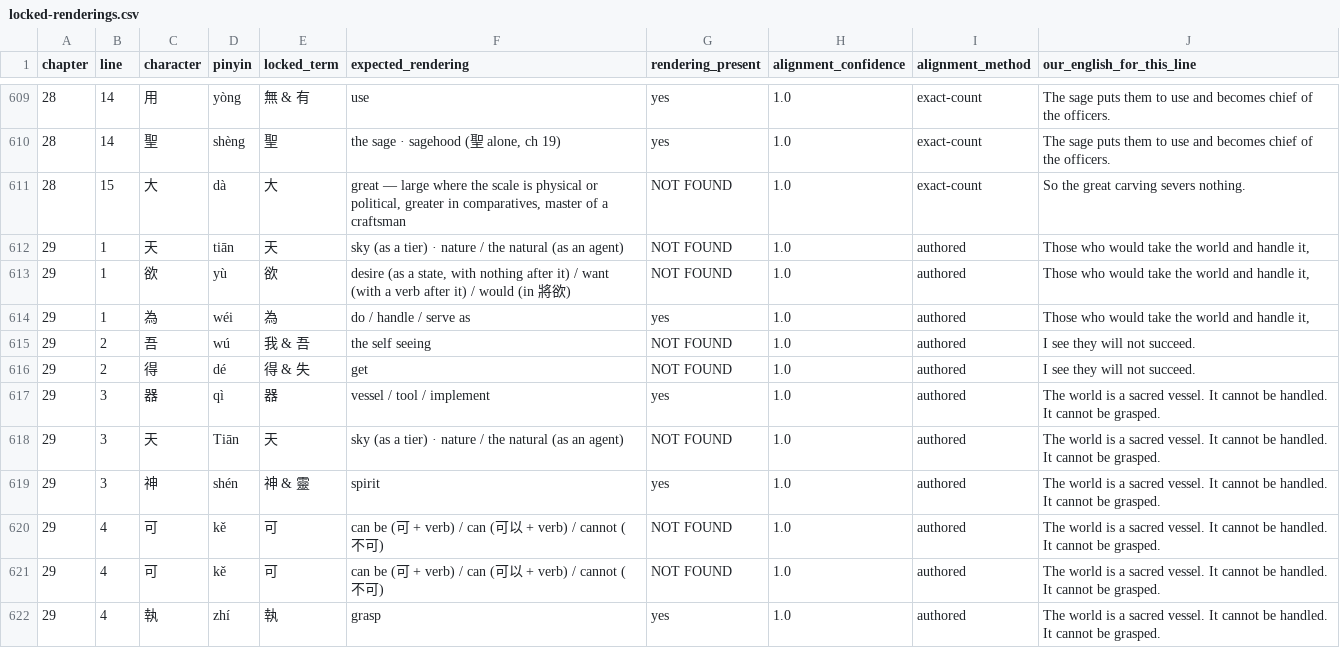
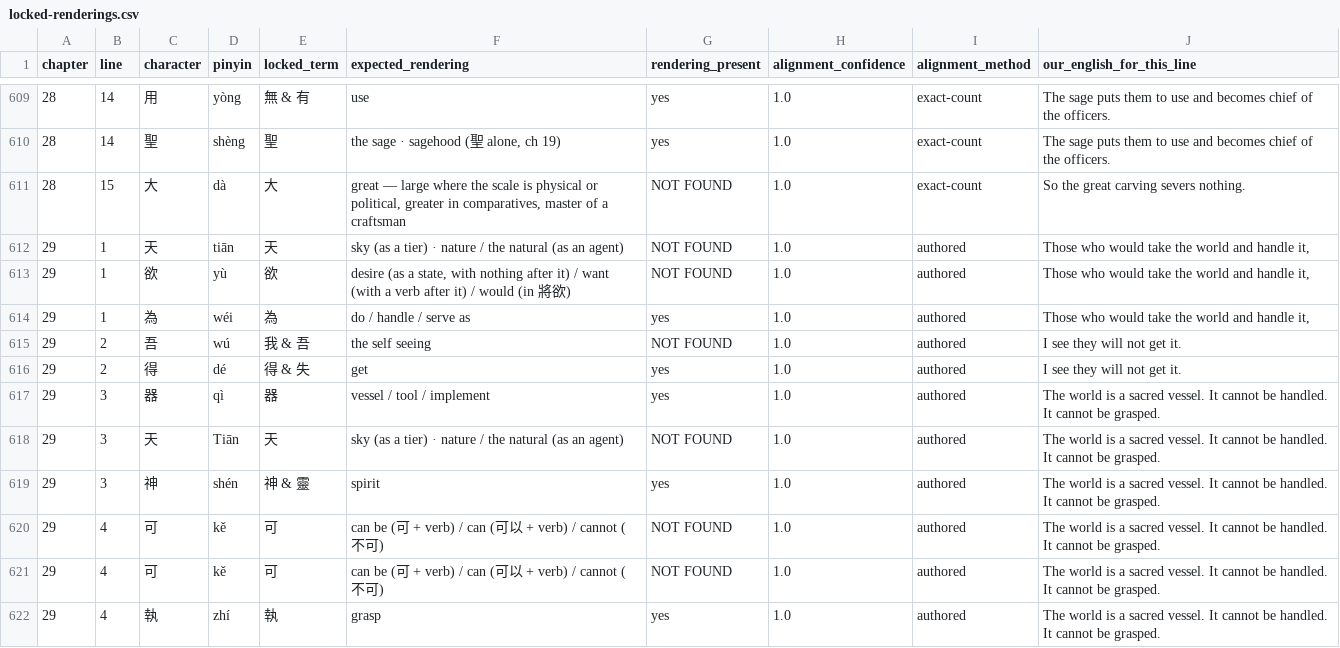
Before and after one commit to opencosmos-ai/taoteching, a CSV file: data/locked-renderings.csv, drawn as a sheet; only a part is shown, gaps mark what is left out.

```diff
--- a/data/locked-renderings.csv
+++ b/data/locked-renderings.csv
@@ -614,4 +614,4 @@ chapter,line,character,pinyin,locked_term,expected_rendering,rendering_present,a
 29,1,為,wéi,為,do / handle / serve as,yes,1.0,authored,"Those who would take the world and handle it,"
-29,2,吾,wú,我 & 吾,the self seeing,NOT FOUND,1.0,authored,I see they will not succeed.
-29,2,得,dé,得 & 失,get,NOT FOUND,1.0,authored,I see they will not succeed.
+29,2,吾,wú,我 & 吾,the self seeing,NOT FOUND,1.0,authored,I see they will not get it.
+29,2,得,dé,得 & 失,get,yes,1.0,authored,I see they will not get it.
 29,3,器,qì,器,vessel / tool / implement,yes,1.0,authored,The world is a sacred vessel. It cannot be handled. It cannot be grasped.
```
Also changed, not shown: data/chapters.csv, data/commentary.csv, 7 other files.
